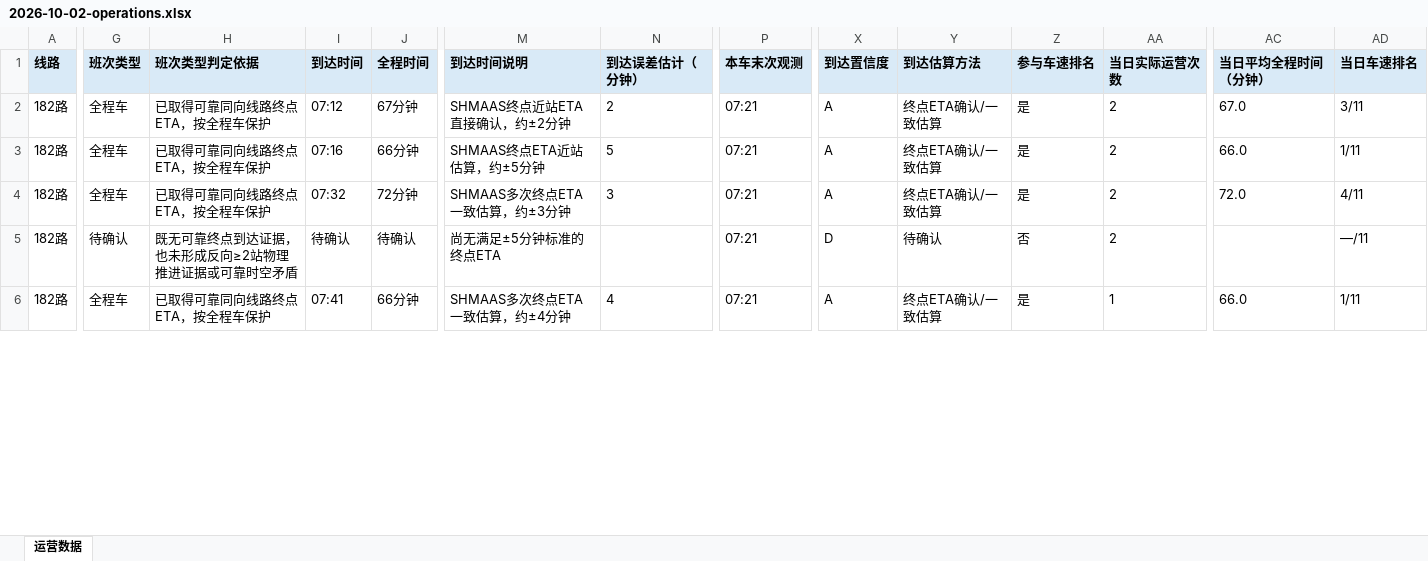
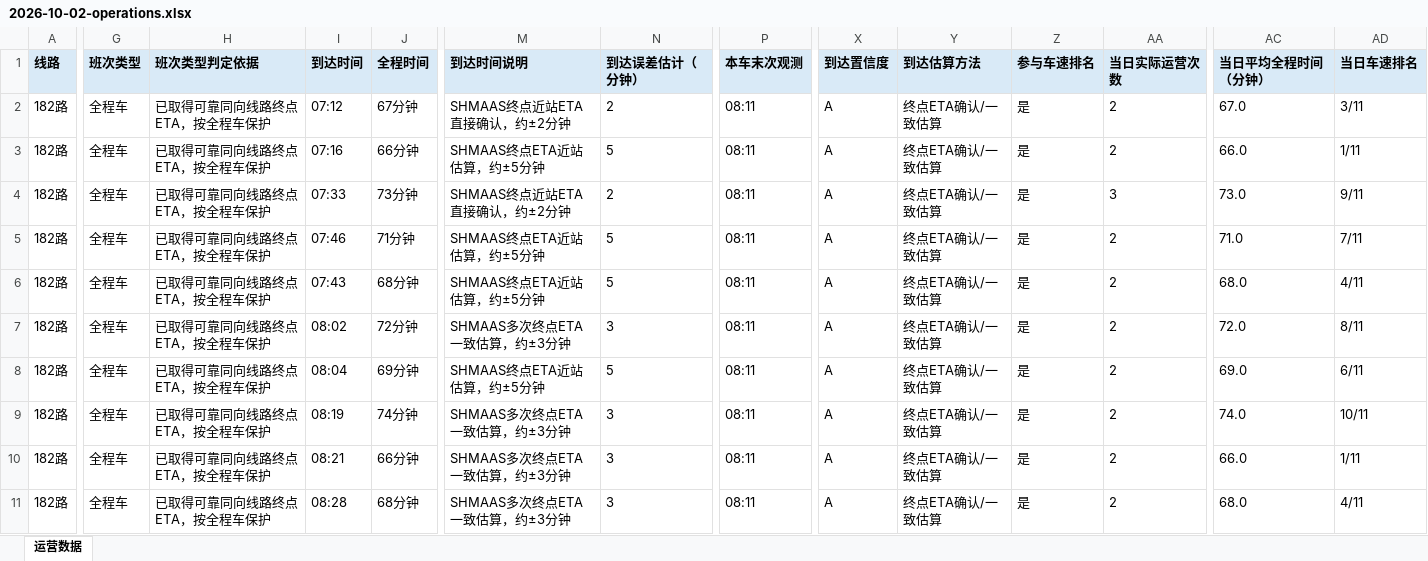
Before and after one commit to lilyQ-stack/shanghai-bus-operations, an Excel workbook: data/export/2026-10-02-operations.xlsx, sheet 运营数据, drawn as a sheet; only a part is shown, gaps mark what is left out; values as stored, in another font and other column widths than the file's, no borders; rows hold the shown columns only; the diff covers the shown part only; the diff names each change by its address in the sheet, - before the commit and + after, or states it on an @@ line.

```diff
--- a/data/export/2026-10-02-operations.xlsx (sheet 运营数据)
+++ b/data/export/2026-10-02-operations.xlsx (sheet 运营数据)
-P2:P6 (本车末次观测): 07:21
+P2:P6 (本车末次观测): 08:11
-I4 (到达时间): 07:32
+I4 (到达时间): 07:33
-J4 (全程时间): 72分钟
+J4 (全程时间): 73分钟
-M4 (到达时间说明): SHMAAS多次终点ETA一致估算，约±3分钟
+M4 (到达时间说明): SHMAAS终点近站ETA直接确认，约±2分钟
-N4 (到达误差估计（分钟）): 3
+N4 (到达误差估计（分钟）): 2
-AA4 (当日实际运营次数): 2
+AA4 (当日实际运营次数): 3
-AC4 (当日平均全程时间（分钟）): 72.0
+AC4 (当日平均全程时间（分钟）): 73.0
-AD4 (当日车速排名): 4/11
+AD4 (当日车速排名): 9/11
-G5 (班次类型): 待确认
+G5 (班次类型): 全程车
-H5 (班次类型判定依据): 既无可靠终点到达证据，也未形成反向≥2站物理推进证据或可靠时空矛盾
+H5 (班次类型判定依据): 已取得可靠同向线路终点ETA，按全程车保护
-I5 (到达时间): 待确认
+I5 (到达时间): 07:46
-J5 (全程时间): 待确认
+J5 (全程时间): 71分钟
-M5 (到达时间说明): 尚无满足±5分钟标准的终点ETA
+M5 (到达时间说明): SHMAAS终点ETA近站估算，约±5分钟
-N5 (到达误差估计（分钟）): (empty)
+N5 (到达误差估计（分钟）): 5
-X5 (到达置信度): D
+X5 (到达置信度): A
-Y5 (到达估算方法): 待确认
+Y5 (到达估算方法): 终点ETA确认/一致估算
-Z5 (参与车速排名): 否
+Z5 (参与车速排名): 是
-AC5 (当日平均全程时间（分钟）): (empty)
+AC5 (当日平均全程时间（分钟）): 71.0
-AD5 (当日车速排名): —/11
+AD5 (当日车速排名): 7/11
-I6 (到达时间): 07:41
+I6 (到达时间): 07:43
-J6 (全程时间): 66分钟
+J6 (全程时间): 68分钟
-M6 (到达时间说明): SHMAAS多次终点ETA一致估算，约±4分钟
+M6 (到达时间说明): SHMAAS终点ETA近站估算，约±5分钟
-N6 (到达误差估计（分钟）): 4
+N6 (到达误差估计（分钟）): 5
-AA6 (当日实际运营次数): 1
+AA6 (当日实际运营次数): 2
-AC6 (当日平均全程时间（分钟）): 66.0
+AC6 (当日平均全程时间（分钟）): 68.0
-AD6 (当日车速排名): 1/11
+AD6 (当日车速排名): 4/11
+row 7: 182路 | 全程车 | 已取得可靠同向线路终点ETA，按全程车保护 | 08:02 | 72分钟 | SHMAAS多次终点ETA一致估算，约±3分钟 | 3 | 08:11 | A | 终点ETA确认/一致估算 | 是 | 2 | 72.0 | 8/11
+row 8: 182路 | 全程车 | 已取得可靠同向线路终点ETA，按全程车保护 | 08:04 | 69分钟 | SHMAAS终点ETA近站估算，约±5分钟 | 5 | 08:11 | A | 终点ETA确认/一致估算 | 是 | 2 | 69.0 | 6/11
+row 9: 182路 | 全程车 | 已取得可靠同向线路终点ETA，按全程车保护 | 08:19 | 74分钟 | SHMAAS多次终点ETA一致估算，约±3分钟 | 3 | 08:11 | A | 终点ETA确认/一致估算 | 是 | 2 | 74.0 | 10/11
+row 10: 182路 | 全程车 | 已取得可靠同向线路终点ETA，按全程车保护 | 08:21 | 66分钟 | SHMAAS多次终点ETA一致估算，约±3分钟 | 3 | 08:11 | A | 终点ETA确认/一致估算 | 是 | 2 | 66.0 | 1/11
+row 11: 182路 | 全程车 | 已取得可靠同向线路终点ETA，按全程车保护 | 08:28 | 68分钟 | SHMAAS多次终点ETA一致估算，约±3分钟 | 3 | 08:11 | A | 终点ETA确认/一致估算 | 是 | 2 | 68.0 | 4/11
```
Also changed, not shown: 15 added rows and 230 edited cells elsewhere in this sheet, data/export/2026-10-02-182路.xlsx, data/export/2026-10-02-浦东35路.xlsx, 7 other files.
